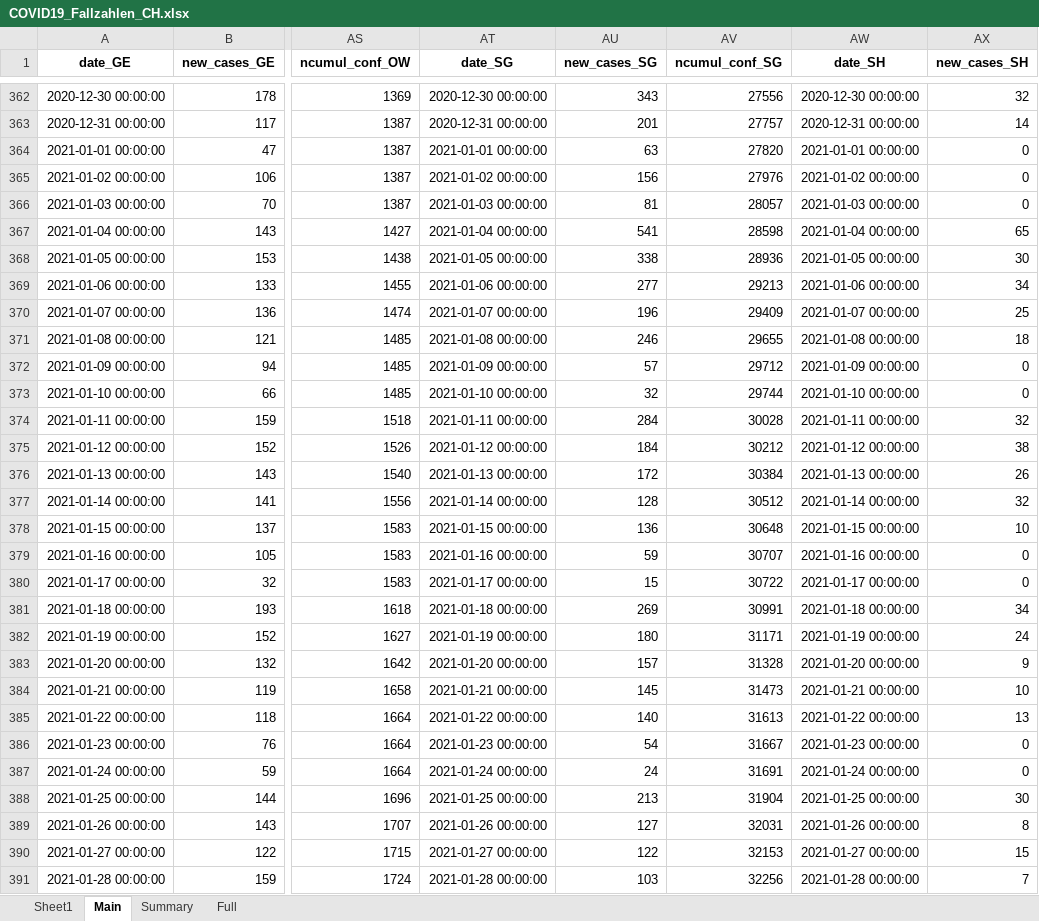
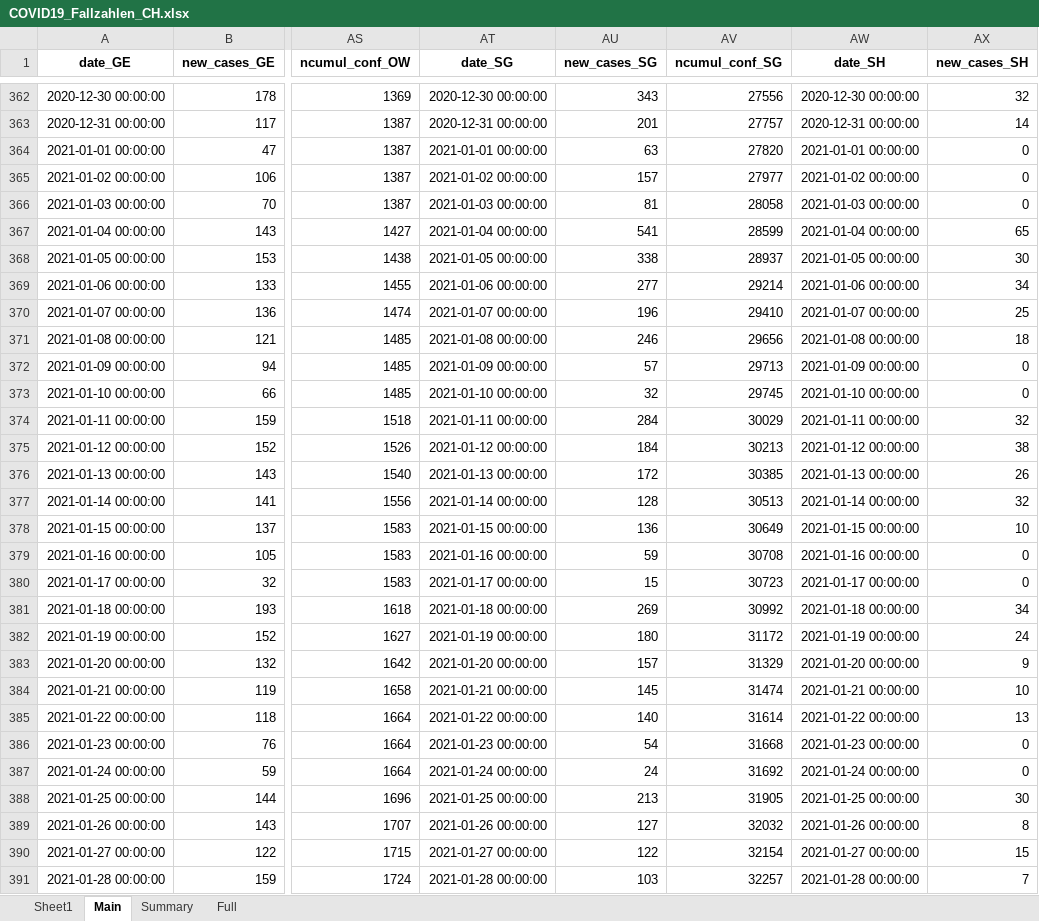
Before and after one commit to esolodko/p1_pub, an Excel workbook: xlsx_data/COVID19_Fallzahlen_CH.xlsx, sheet Main, drawn as a sheet; only a part is shown, gaps mark what is left out; values as stored, in another font and other column widths than the file's, no borders; the diff covers the shown part only; the diff names each change by its address in the sheet, - before the commit and + after, or states it on an @@ line.

Commit message:
update_CH

```diff
--- a/xlsx_data/COVID19_Fallzahlen_CH.xlsx (sheet Main)
+++ b/xlsx_data/COVID19_Fallzahlen_CH.xlsx (sheet Main)
-AU365 (new_cases_SG): 156
+AU365 (new_cases_SG): 157
-AV365 (ncumul_conf_SG): 27976
+AV365 (ncumul_conf_SG): 27977
-AV366 (ncumul_conf_SG): 28057
+AV366 (ncumul_conf_SG): 28058
-AV367 (ncumul_conf_SG): 28598
+AV367 (ncumul_conf_SG): 28599
-AV368 (ncumul_conf_SG): 28936
+AV368 (ncumul_conf_SG): 28937
-AV369 (ncumul_conf_SG): 29213
+AV369 (ncumul_conf_SG): 29214
-AV370 (ncumul_conf_SG): 29409
+AV370 (ncumul_conf_SG): 29410
-AV371 (ncumul_conf_SG): 29655
+AV371 (ncumul_conf_SG): 29656
-AV372 (ncumul_conf_SG): 29712
+AV372 (ncumul_conf_SG): 29713
-AV373 (ncumul_conf_SG): 29744
+AV373 (ncumul_conf_SG): 29745
-AV374 (ncumul_conf_SG): 30028
+AV374 (ncumul_conf_SG): 30029
-AV375 (ncumul_conf_SG): 30212
+AV375 (ncumul_conf_SG): 30213
-AV376 (ncumul_conf_SG): 30384
+AV376 (ncumul_conf_SG): 30385
-AV377 (ncumul_conf_SG): 30512
+AV377 (ncumul_conf_SG): 30513
-AV378 (ncumul_conf_SG): 30648
+AV378 (ncumul_conf_SG): 30649
-AV379 (ncumul_conf_SG): 30707
+AV379 (ncumul_conf_SG): 30708
-AV380 (ncumul_conf_SG): 30722
+AV380 (ncumul_conf_SG): 30723
-AV381 (ncumul_conf_SG): 30991
+AV381 (ncumul_conf_SG): 30992
-AV382 (ncumul_conf_SG): 31171
+AV382 (ncumul_conf_SG): 31172
-AV383 (ncumul_conf_SG): 31328
+AV383 (ncumul_conf_SG): 31329
-AV384 (ncumul_conf_SG): 31473
+AV384 (ncumul_conf_SG): 31474
-AV385 (ncumul_conf_SG): 31613
+AV385 (ncumul_conf_SG): 31614
-AV386 (ncumul_conf_SG): 31667
+AV386 (ncumul_conf_SG): 31668
-AV387 (ncumul_conf_SG): 31691
+AV387 (ncumul_conf_SG): 31692
-AV388 (ncumul_conf_SG): 31904
+AV388 (ncumul_conf_SG): 31905
-AV389 (ncumul_conf_SG): 32031
+AV389 (ncumul_conf_SG): 32032
-AV390 (ncumul_conf_SG): 32153
+AV390 (ncumul_conf_SG): 32154
-AV391 (ncumul_conf_SG): 32256
+AV391 (ncumul_conf_SG): 32257
```
Also changed, not shown: 1 added row and 172 edited cells elsewhere in this sheet, sheet Summary, sheet Full.
